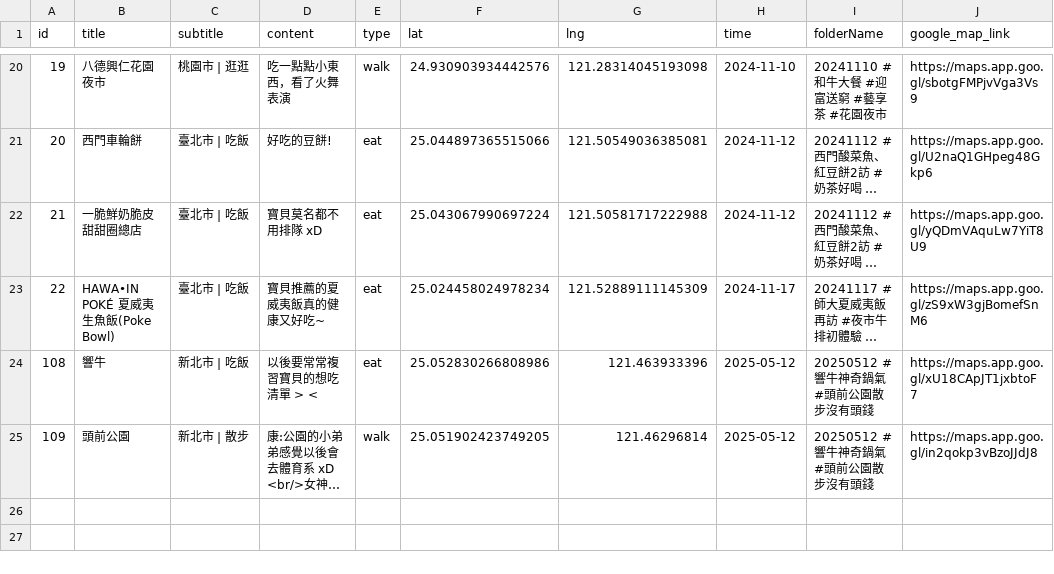
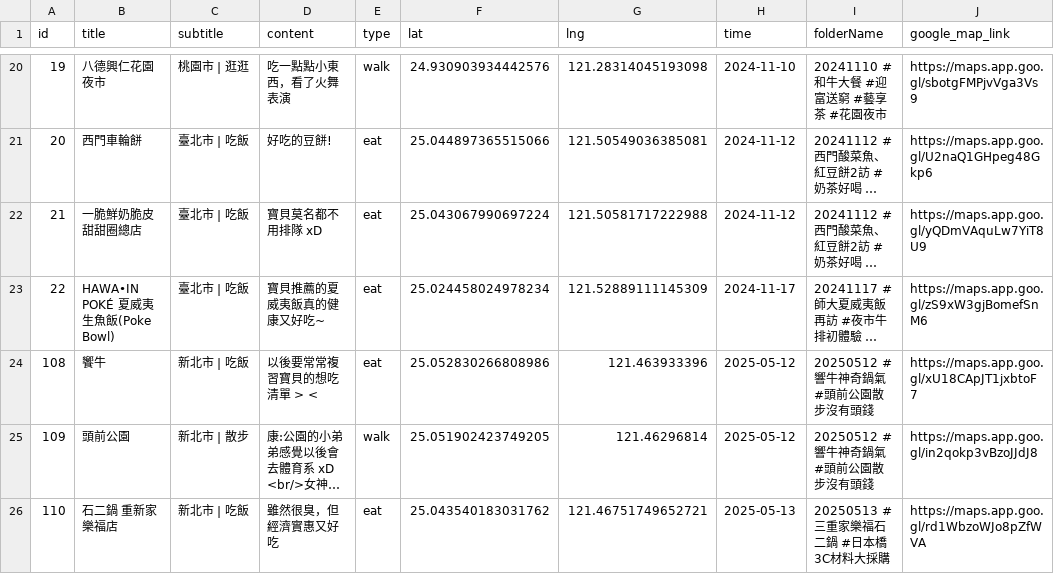
Before and after one commit to sm245735/confession-site, a CSV file: data/diary.csv, drawn as a sheet; only a part is shown, gaps mark what is left out; long unchanged cells end in …; the diff names each change by its address in the sheet, - before the commit and + after, or states it on an @@ line.

Commit message:
Update diary.csv

```diff
--- a/data/diary.csv
+++ b/data/diary.csv
-B24 (title): 響牛
+B24 (title): 饗牛
+row 26: 110 | 石二鍋 重新家樂福店 | 新北市 | 吃飯 | 雖然很臭，但經濟實惠又好吃 | eat | 25.043540183031762 | 121.46751749652721 | 2025-05-13 | 20250513 #三重家樂福石二鍋 #日本橋3C材料大採購 | https://maps.app.goo.gl/rd1WbzoWJo8pZfWVA
```
